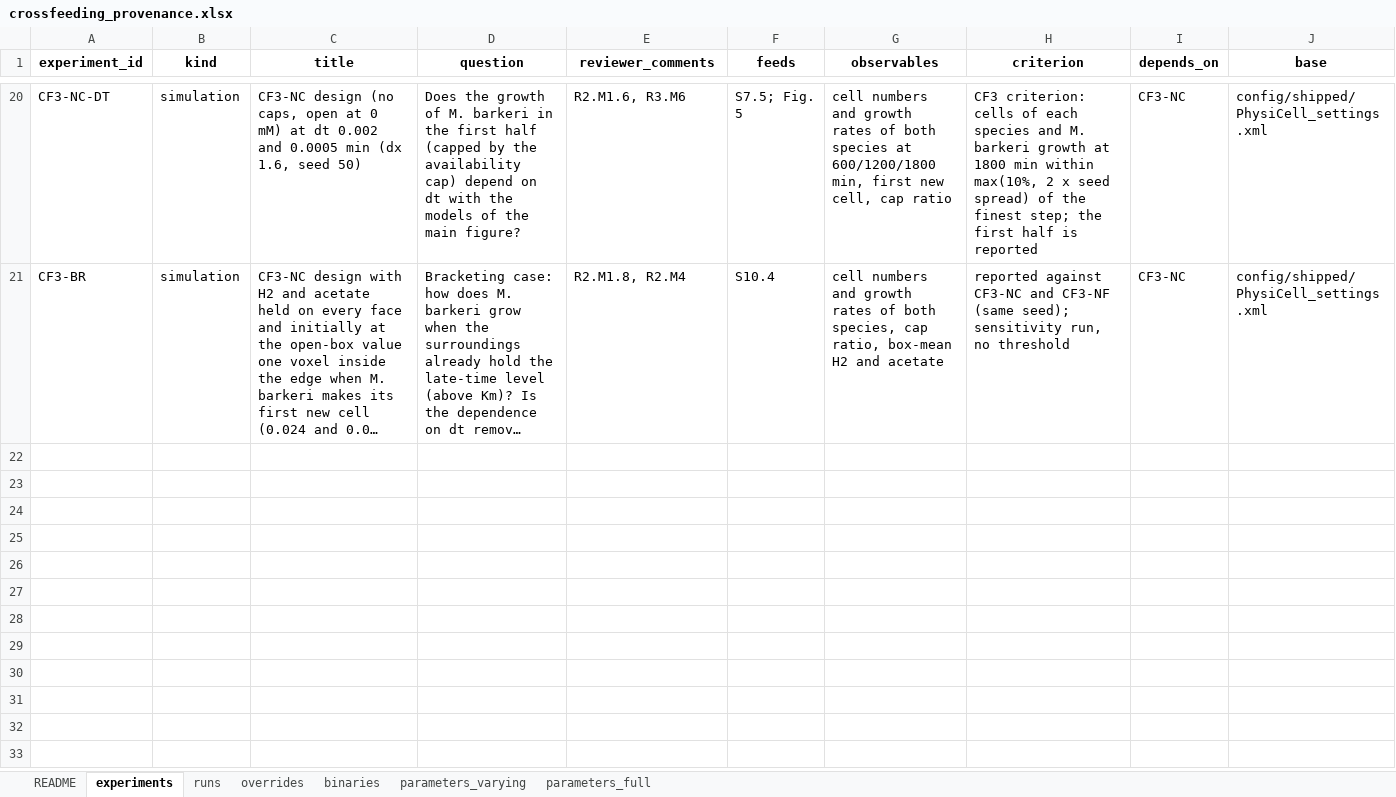
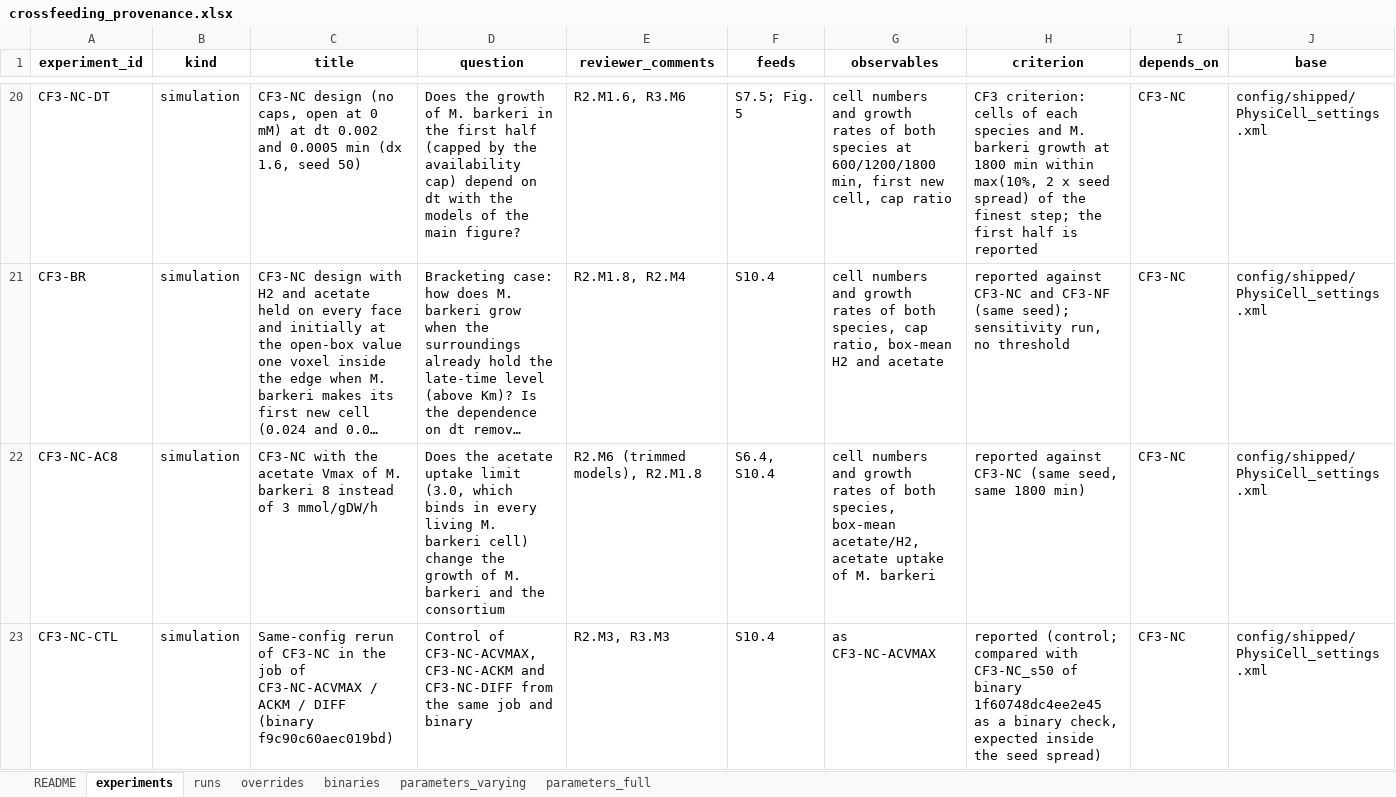
Before and after one commit to PhysiCelldFBA/pcdfba-release-runs, an Excel workbook: provenance/crossfeeding_provenance.xlsx, sheet experiments, drawn as a sheet; only a part is shown, gaps mark what is left out; long unchanged cells end in …; values as stored, in another font and other column widths than the file's, no borders; rows hold the shown columns only; the diff covers the shown part only; the diff names each change by its address in the sheet, - before the commit and + after, or states it on an @@ line.

```diff
--- a/provenance/crossfeeding_provenance.xlsx (sheet experiments)
+++ b/provenance/crossfeeding_provenance.xlsx (sheet experiments)
+row 22: CF3-NC-AC8 | simulation | CF3-NC with the acetate Vmax of M. barkeri 8 instead of 3 mmol/gDW/h | Does the acetate uptake limit (3.0, which binds in every living M. barkeri cell) change the growth of M. barkeri and the consortium | R2.M6 (trimmed models), R2.M1.8 | S6.4, S10.4 | cell numbers and growth rates of both species, box-mean acetate/H2, acetate uptake of M. barkeri | reported against CF3-NC (same seed, same 1800 min) | CF3-NC | config/shipped/PhysiCell_settings.xml
+row 23: CF3-NC-CTL | simulation | Same-config rerun of CF3-NC in the job of CF3-NC-ACVMAX / ACKM / DIFF (binary f9c90c60aec019bd) | Control of CF3-NC-ACVMAX, CF3-NC-ACKM and CF3-NC-DIFF from the same job and binary | R2.M3, R3.M3 | S10.4 | as CF3-NC-ACVMAX | reported (control; compared with CF3-NC_s50 of binary 1f60748dc4ee2e45 as a binary check, expected inside the seed spread) | CF3-NC | config/shipped/PhysiCell_settings.xml
```
Also changed, not shown: 3 added rows elsewhere in this sheet, sheet overrides, sheet parameters_varying, sheet runs, sheet parameters_full, sheet README, sheet binaries, 9 other files.
